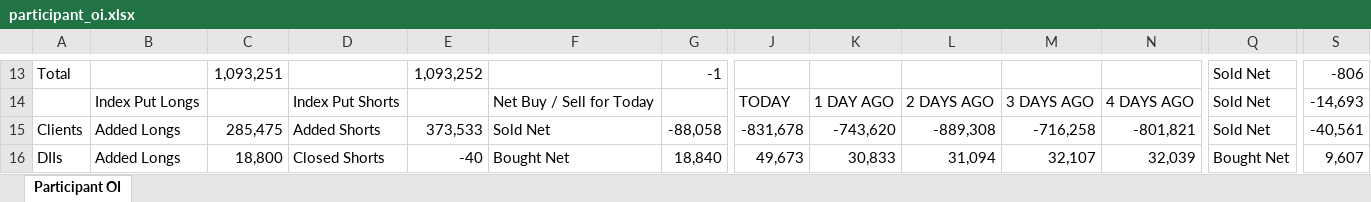
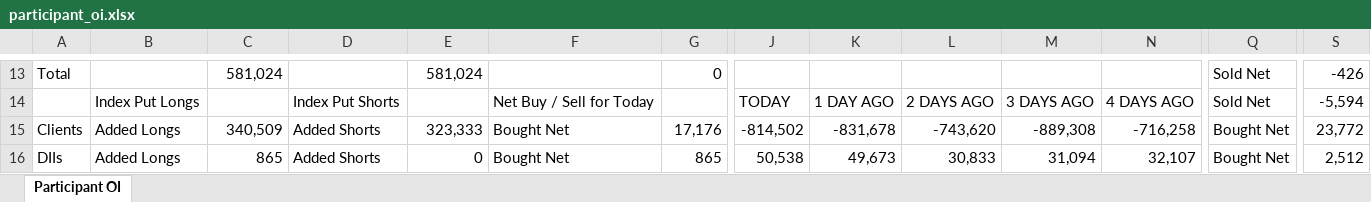
Before and after one commit to sunildeesu/sunilOI, an Excel workbook: participant_oi.xlsx, sheet Participant OI, drawn as a sheet; only a part is shown, gaps mark what is left out; values as stored, in another font and other column widths than the file's, no cell formats; the diff covers the shown part only; the diff names each change by its address in the sheet, - before the commit and + after, or states it on an @@ line.

Commit message:
Update participant OI report - 2026-09-10

```diff
--- a/participant_oi.xlsx (sheet Participant OI)
+++ b/participant_oi.xlsx (sheet Participant OI)
-C13: 1,093,251
+C13: 581,024
-E13: 1,093,252
+E13: 581,024
-G13: -1
+G13: 0
-S13: -806
+S13: -426
-S14: -14,693
+S14: -5,594
-C15: 285,475
+C15: 340,509
-E15: 373,533
+E15: 323,333
-F15: Sold Net
+F15: Bought Net
-G15: -88,058
+G15: 17,176
-J15: -831,678
+J15: -814,502
-K15: -743,620
+K15: -831,678
-L15: -889,308
+L15: -743,620
-M15: -716,258
+M15: -889,308
-N15: -801,821
+N15: -716,258
-Q15: Sold Net
+Q15: Bought Net
-S15: -40,561
+S15: 23,772
-C16: 18,800
+C16: 865
-D16: Closed Shorts
+D16: Added Shorts
-E16: -40
+E16: 0
-G16: 18,840
+G16: 865
-J16: 49,673
+J16: 50,538
-K16: 30,833
+K16: 49,673
-L16: 31,094
+L16: 30,833
-M16: 32,107
+M16: 31,094
-N16: 32,039
+N16: 32,107
-S16: 9,607
+S16: 2,512
```
Also changed, not shown: 8 added rows, 8 removed rows and 253 edited cells elsewhere in this sheet, cell formats, 1 other file.
